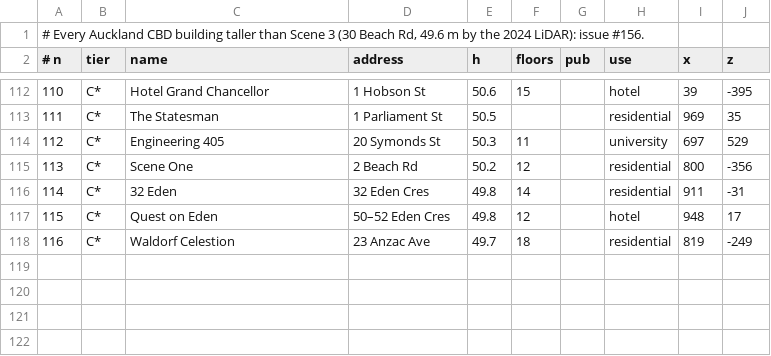
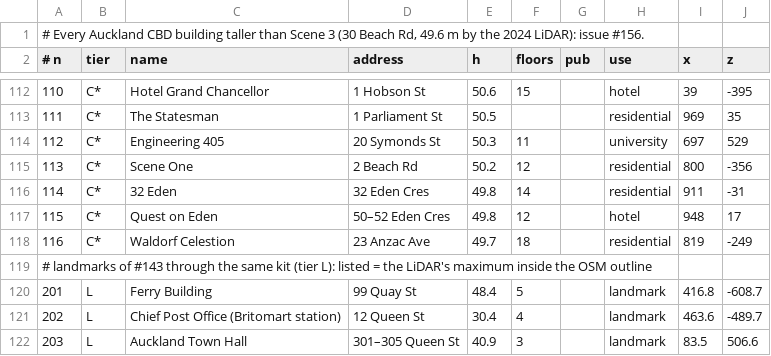
Before and after one commit to harell/F35-a, a TSV file: tools/hero/sites/cbd_towers.tsv, drawn as a sheet; only a part is shown, gaps mark what is left out.

```diff
--- a/tools/hero/sites/cbd_towers.tsv
+++ b/tools/hero/sites/cbd_towers.tsv
@@ -118 +118,5 @@
 116	C*	Waldorf Celestion	23 Anzac Ave	49.7	18		residential	819	-249
+# landmarks of #143 through the same kit (tier L): listed = the LiDAR's maximum inside the OSM outline
+201	L	Ferry Building	99 Quay St	48.4	5		landmark	416.8	-608.7
+202	L	Chief Post Office (Britomart station)	12 Queen St	30.4	4		landmark	463.6	-489.7
+203	L	Auckland Town Hall	301–305 Queen St	40.9	3		landmark	83.5	506.6
```
Also changed, not shown: 5 other files.
